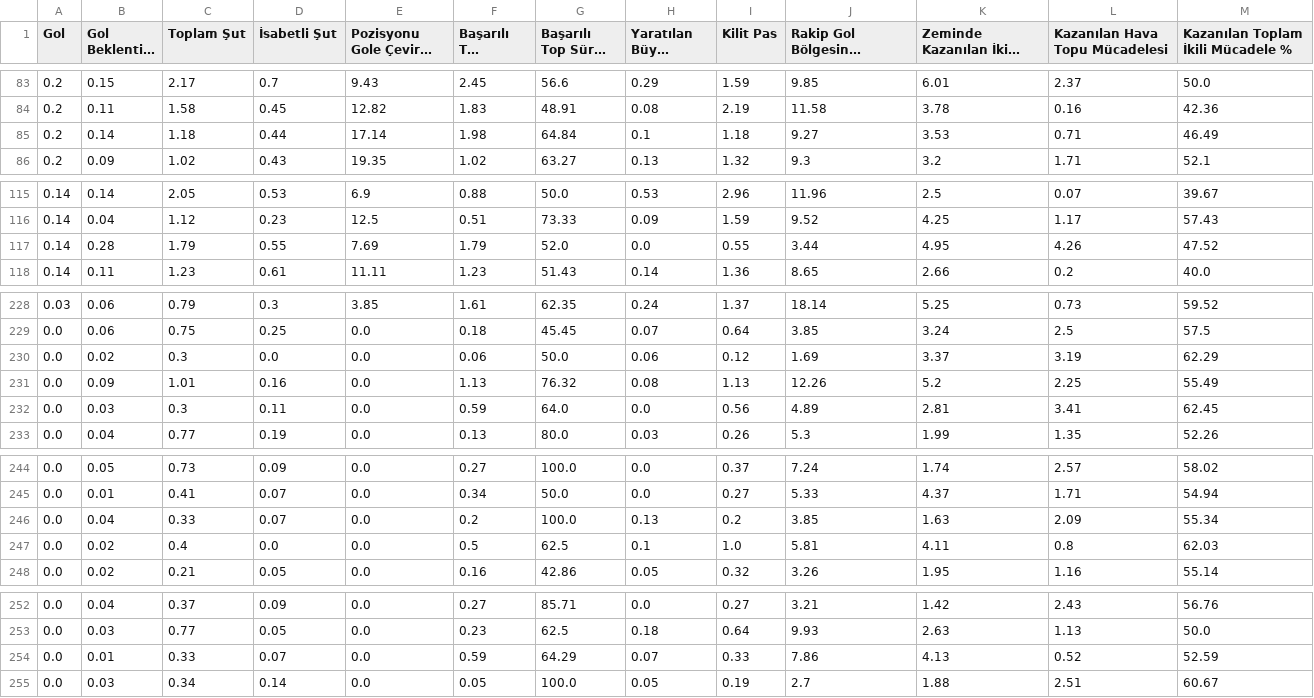
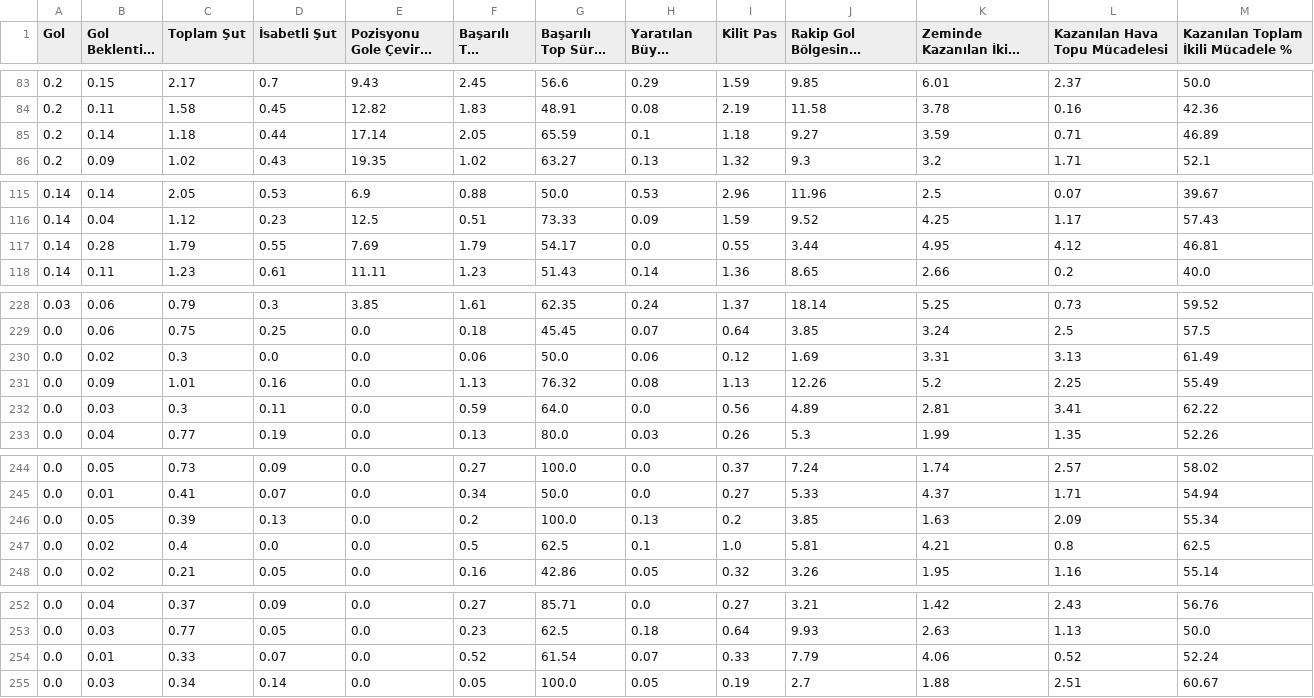
Before and after one commit to scatterradarcsv/csv_scatter_radar_15matches_per90_noPos, a CSV file: forwards.csv, drawn as a sheet; only a part is shown, gaps mark what is left out; long unchanged cells end in …; the diff covers the shown part only; the diff names each change by its address in the sheet, - before the commit and + after, or states it on an @@ line.

Commit message:
Updated forwards.csv

```diff
--- a/forwards.csv
+++ b/forwards.csv
-F85 (Başarılı Top Sürme): 1.98
+F85 (Başarılı Top Sürme): 2.05
-G85 (Başarılı Top Sürme %): 64.84
+G85 (Başarılı Top Sürme %): 65.59
-K85 (Zeminde Kazanılan İkili Mücadele): 3.53
+K85 (Zeminde Kazanılan İkili Mücadele): 3.59
-M85: 46.49
+M85: 46.89
-G117 (Başarılı Top Sürme %): 52.0
+G117 (Başarılı Top Sürme %): 54.17
-L117 (Kazanılan Hava Topu Mücadelesi): 4.26
+L117 (Kazanılan Hava Topu Mücadelesi): 4.12
-M117: 47.52
+M117: 46.81
-K230 (Zeminde Kazanılan İkili Mücadele): 3.37
+K230 (Zeminde Kazanılan İkili Mücadele): 3.31
-L230 (Kazanılan Hava Topu Mücadelesi): 3.19
+L230 (Kazanılan Hava Topu Mücadelesi): 3.13
-M230: 62.29
+M230: 61.49
-M232: 62.45
+M232: 62.22
-B246 (Gol Beklentisi (xG)): 0.04
+B246 (Gol Beklentisi (xG)): 0.05
-C246 (Toplam Şut): 0.33
+C246 (Toplam Şut): 0.39
-D246 (İsabetli Şut): 0.07
+D246 (İsabetli Şut): 0.13
-K247 (Zeminde Kazanılan İkili Mücadele): 4.11
+K247 (Zeminde Kazanılan İkili Mücadele): 4.21
-M247: 62.03
+M247: 62.5
-F254 (Başarılı Top Sürme): 0.59
+F254 (Başarılı Top Sürme): 0.52
-G254 (Başarılı Top Sürme %): 64.29
+G254 (Başarılı Top Sürme %): 61.54
-J254: 7.86
+J254: 7.79
-K254 (Zeminde Kazanılan İkili Mücadele): 4.13
+K254 (Zeminde Kazanılan İkili Mücadele): 4.06
-M254: 52.59
+M254: 52.24
```
Also changed, not shown: 10 edited cells elsewhere in this file.
